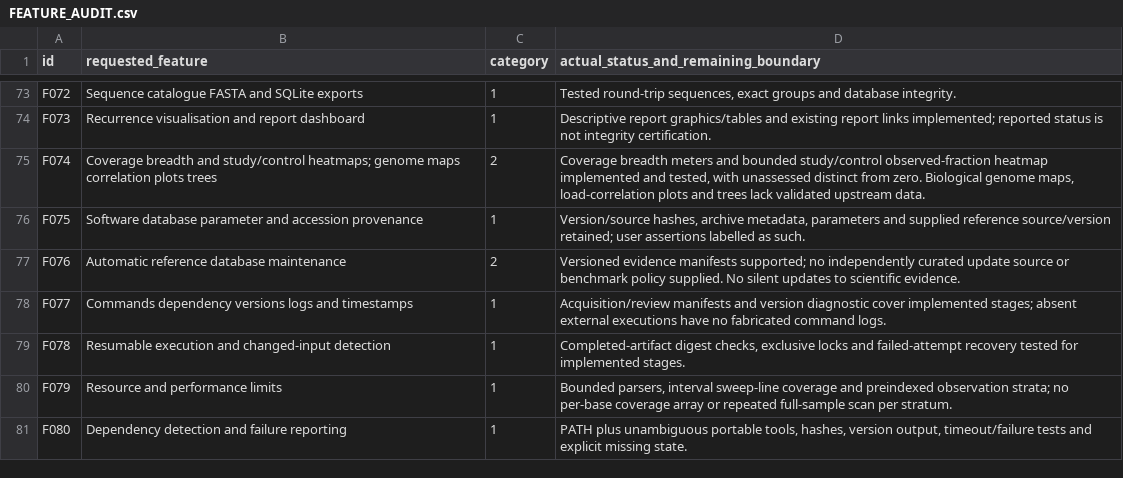
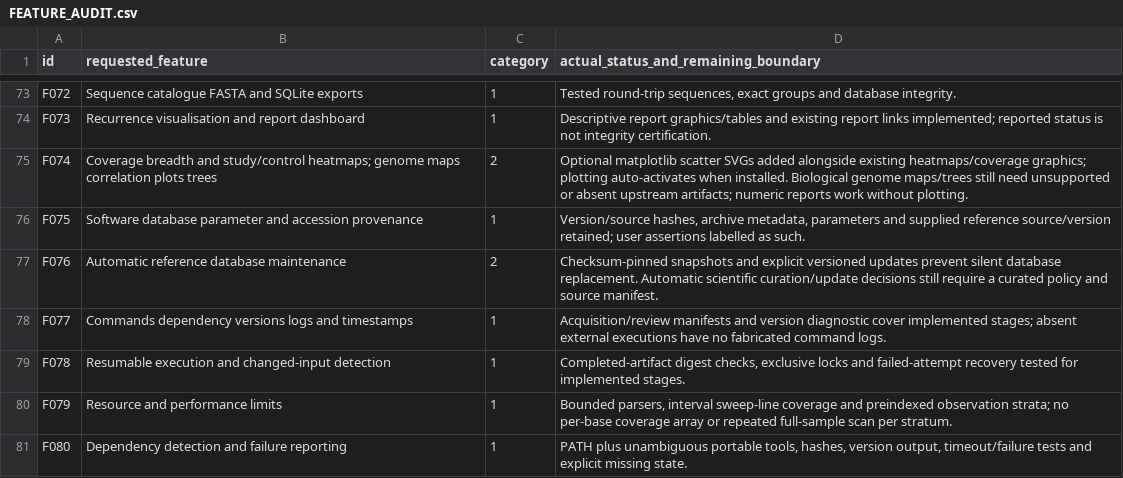
Before and after one commit to andreiutzx99/atellite-virus-discovery, a CSV file: docs/FEATURE_AUDIT.csv, drawn as a sheet; only a part is shown, gaps mark what is left out; the diff covers the shown part only.

Commit message:
Add conditional alignment and BLAST tools with resumable artifact workflows

```diff
--- a/docs/FEATURE_AUDIT.csv
+++ b/docs/FEATURE_AUDIT.csv
@@ -74,5 +74,5 @@ F072,Sequence catalogue FASTA and SQLite exports,1,"Tested round-trip sequences,
 F073,Recurrence visualisation and report dashboard,1,Descriptive report graphics/tables and existing report links implemented; reported status is not integrity certification.
-F074,Coverage breadth and study/control heatmaps; genome maps correlation plots trees,2,"Coverage breadth meters and bounded study/control observed-fraction heatmap implemented and tested, with unassessed distinct from zero. Biological genome maps, load-correlation plots and trees lack validated upstream data."
+F074,Coverage breadth and study/control heatmaps; genome maps correlation plots trees,2,Optional matplotlib scatter SVGs added alongside existing heatmaps/coverage graphics; plotting auto-activates when installed. Biological genome maps/trees still need unsupported or absent upstream artifacts; numeric reports work without plotting.
 F075,Software database parameter and accession provenance,1,"Version/source hashes, archive metadata, parameters and supplied reference source/version retained; user assertions labelled as such."
-F076,Automatic reference database maintenance,2,Versioned evidence manifests supported; no independently curated update source or benchmark policy supplied. No silent updates to scientific evidence.
+F076,Automatic reference database maintenance,2,Checksum-pinned snapshots and explicit versioned updates prevent silent database replacement. Automatic scientific curation/update decisions still require a curated policy and source manifest.
 F077,Commands dependency versions logs and timestamps,1,Acquisition/review manifests and version diagnostic cover implemented stages; absent external executions have no fabricated command logs.
```
Also changed, not shown: 22 edited cells elsewhere in this file, 24 other files.
